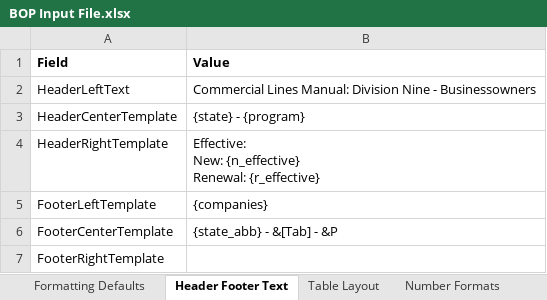
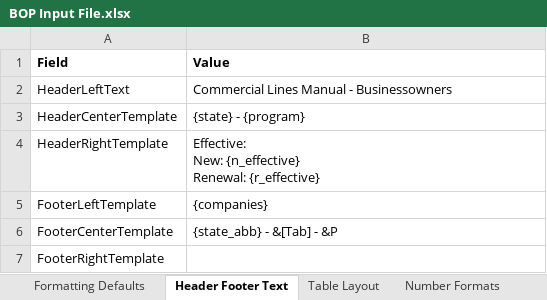
Before and after one commit to himanshu-bist-hb/personal-project1, an Excel workbook: BOP/BOP Input File.xlsx, sheet Header Footer Text, drawn as a sheet; values as stored, in another font and other column widths than the file's, no borders; the diff names each change by its address in the sheet, - before the commit and + after, or states it on an @@ line.

Commit message:
feedback 5 - division 9

```diff
--- a/BOP/BOP Input File.xlsx (sheet Header Footer Text)
+++ b/BOP/BOP Input File.xlsx (sheet Header Footer Text)
-B2 (Value): Commercial Lines Manual: Division Nine - Businessowners
+B2 (Value): Commercial Lines Manual - Businessowners
```
Also changed, not shown: 3 other files.
